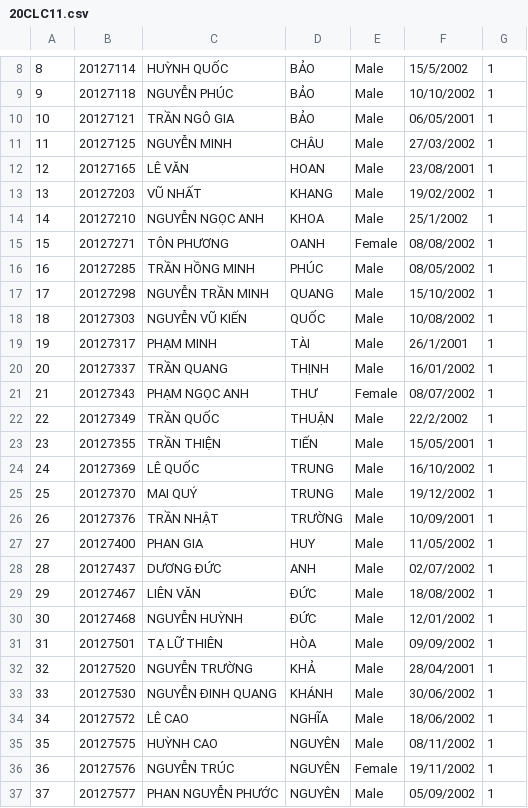
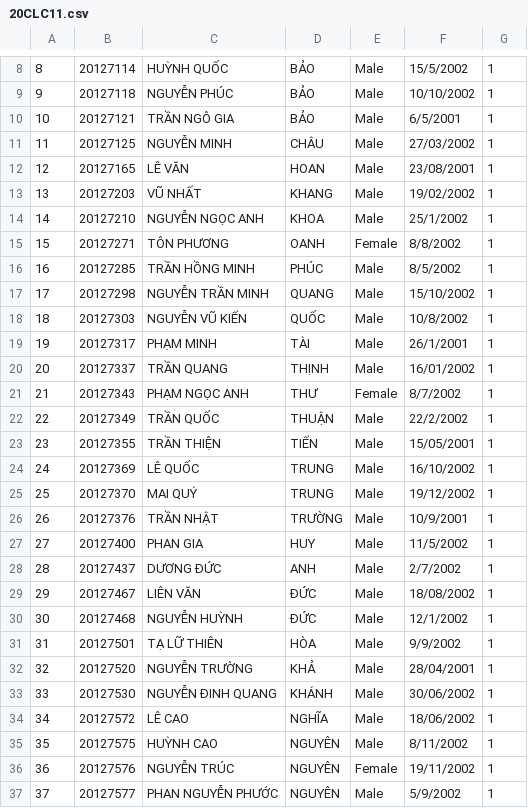
Before and after one commit to tientran505/project_CoursesRegistrationSystem, a CSV file: Courses Registration System/Courses Registration System/20CLC11.csv, drawn as a sheet; only a part is shown, gaps mark what is left out; the diff covers the shown part only.

```diff
--- a/Courses Registration System/Courses Registration System/20CLC11.csv
+++ b/Courses Registration System/Courses Registration System/20CLC11.csv
@@ -9,3 +9,3 @@
 9,20127118,NGUYỄN PHÚC,BẢO,Male,10/10/2002,1
-10,20127121,TRẦN NGÔ GIA,BẢO,Male,06/05/2001,1
+10,20127121,TRẦN NGÔ GIA,BẢO,Male,6/5/2001,1
 11,20127125,NGUYỄN MINH,CHÂU,Male,27/03/2002,1
@@ -14,9 +14,9 @@
 14,20127210,NGUYỄN NGỌC ANH,KHOA,Male,25/1/2002,1
-15,20127271,TÔN PHƯƠNG,OANH,Female,08/08/2002,1
-16,20127285,TRẦN HỒNG MINH,PHÚC,Male,08/05/2002,1
+15,20127271,TÔN PHƯƠNG,OANH,Female,8/8/2002,1
+16,20127285,TRẦN HỒNG MINH,PHÚC,Male,8/5/2002,1
 17,20127298,NGUYỄN TRẦN MINH,QUANG,Male,15/10/2002,1
-18,20127303,NGUYỄN VŨ KIẾN,QUỐC,Male,10/08/2002,1
+18,20127303,NGUYỄN VŨ KIẾN,QUỐC,Male,10/8/2002,1
 19,20127317,PHẠM MINH,TÀI,Male,26/1/2001,1
 20,20127337,TRẦN QUANG,THỊNH,Male,16/01/2002,1
-21,20127343,PHẠM NGỌC ANH,THƯ,Female,08/07/2002,1
+21,20127343,PHẠM NGỌC ANH,THƯ,Female,8/7/2002,1
 22,20127349,TRẦN QUỐC,THUẬN,Male,22/2/2002,1
@@ -25,8 +25,8 @@
 25,20127370,MAI QUÝ,TRUNG,Male,19/12/2002,1
-26,20127376,TRẦN NHẬT,TRƯỜNG,Male,10/09/2001,1
-27,20127400,PHAN GIA,HUY,Male,11/05/2002,1
-28,20127437,DƯƠNG ĐỨC,ANH,Male,02/07/2002,1
+26,20127376,TRẦN NHẬT,TRƯỜNG,Male,10/9/2001,1
+27,20127400,PHAN GIA,HUY,Male,11/5/2002,1
+28,20127437,DƯƠNG ĐỨC,ANH,Male,2/7/2002,1
 29,20127467,LIÊN VĂN,ĐỨC,Male,18/08/2002,1
-30,20127468,NGUYỄN HUỲNH,ĐỨC,Male,12/01/2002,1
-31,20127501,TẠ LỮ THIÊN,HÒA,Male,09/09/2002,1
+30,20127468,NGUYỄN HUỲNH,ĐỨC,Male,12/1/2002,1
+31,20127501,TẠ LỮ THIÊN,HÒA,Male,9/9/2002,1
 32,20127520,NGUYỄN TRƯỜNG,KHẢ,Male,28/04/2001,1
@@ -34,4 +34,4 @@
 34,20127572,LÊ CAO,NGHĨA,Male,18/06/2002,1
-35,20127575,HUỲNH CAO,NGUYÊN,Male,08/11/2002,1
+35,20127575,HUỲNH CAO,NGUYÊN,Male,8/11/2002,1
 36,20127576,NGUYỄN TRÚC,NGUYÊN,Female,19/11/2002,1
-37,20127577,PHAN NGUYỄN PHƯỚC,NGUYÊN,Male,05/09/2002,1
+37,20127577,PHAN NGUYỄN PHƯỚC,NGUYÊN,Male,5/9/2002,1
```
Also changed, not shown: 7 edited cells elsewhere in this file, 2 other files.
